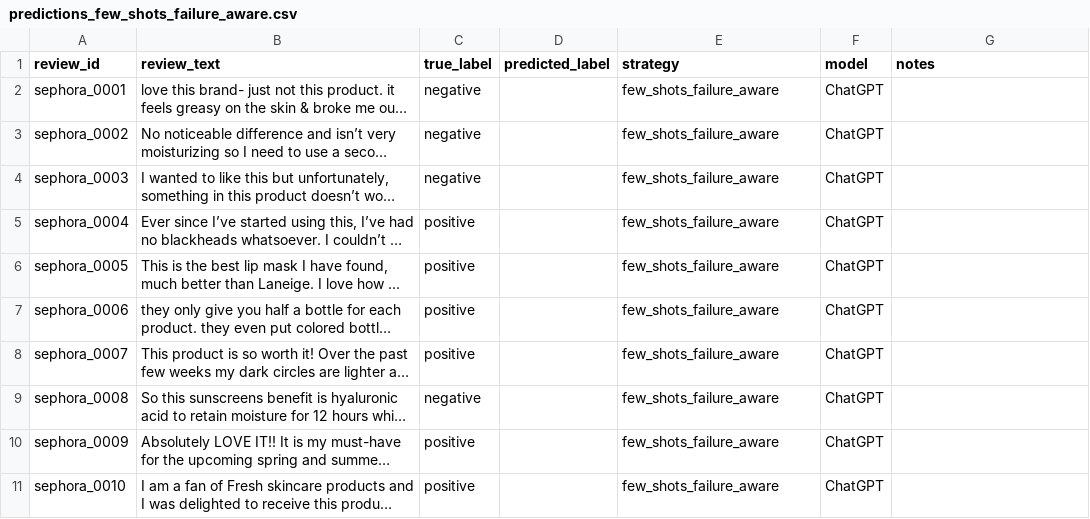
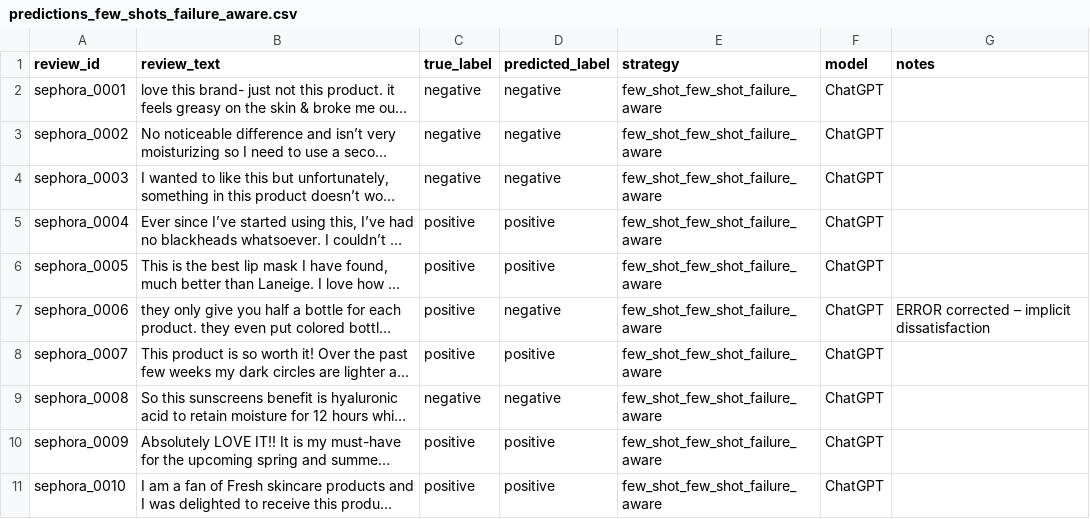
Before and after one commit to claudiacaroleo-ai/prompt-engineering-portfolio, a CSV file: projects/sentiment-eval-prompt-strategies/results/predictions_few_shots_failure_aware.csv, drawn as a sheet; long unchanged cells end in …; the diff names each change by its address in the sheet, - before the commit and + after, or states it on an @@ line.

Commit message:
Update few-shot failure-aware predictions (batch n=10)

```diff
--- a/projects/sentiment-eval-prompt-strategies/results/predictions_few_shots_failure_aware.csv
+++ b/projects/sentiment-eval-prompt-strategies/results/predictions_few_shots_failure_aware.csv
-D2:D4 (predicted_label): (empty)
+D2:D4 (predicted_label): negative
-E2:E11 (strategy): few_shots_failure_aware
+E2:E11 (strategy): few_shot_few_shot_failure_aware
-D5:D6 (predicted_label): (empty)
+D5:D6 (predicted_label): positive
-D7 (predicted_label): (empty)
+D7 (predicted_label): negative
-G7 (notes): (empty)
+G7 (notes): ERROR corrected – implicit dissatisfaction
-D8 (predicted_label): (empty)
+D8 (predicted_label): positive
-D9 (predicted_label): (empty)
+D9 (predicted_label): negative
-D10:D11 (predicted_label): (empty)
+D10:D11 (predicted_label): positive
```
